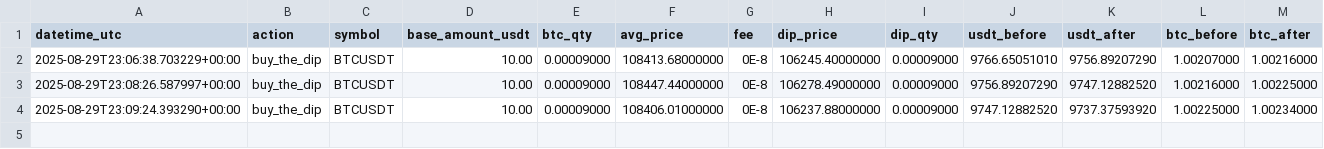
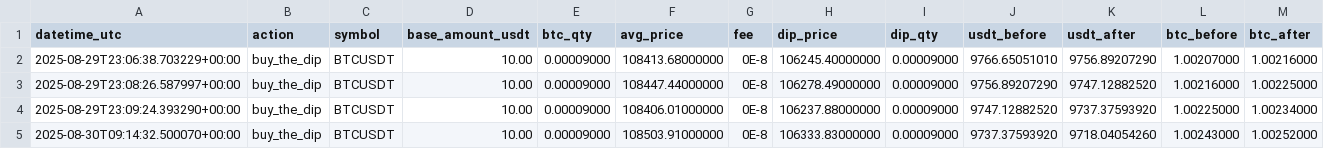
Before and after one commit to RafaCMur/binance-autoinvest-test, a CSV file: all_history.csv, drawn as a sheet.

```diff
--- a/all_history.csv
+++ b/all_history.csv
@@ -4 +4,2 @@ datetime_utc,action,symbol,base_amount_usdt,btc_qty,avg_price,fee,dip_price,dip_
 2025-08-29T23:09:24.393290+00:00,buy_the_dip,BTCUSDT,10.00,0.00009000,108406.01000000,0E-8,106237.88000000,0.00009000,9747.12882520,9737.37593920,1.00225000,1.00234000
+2025-08-30T09:14:32.500070+00:00,buy_the_dip,BTCUSDT,10.00,0.00009000,108503.91000000,0E-8,106333.83000000,0.00009000,9737.37593920,9718.04054260,1.00243000,1.00252000
```
